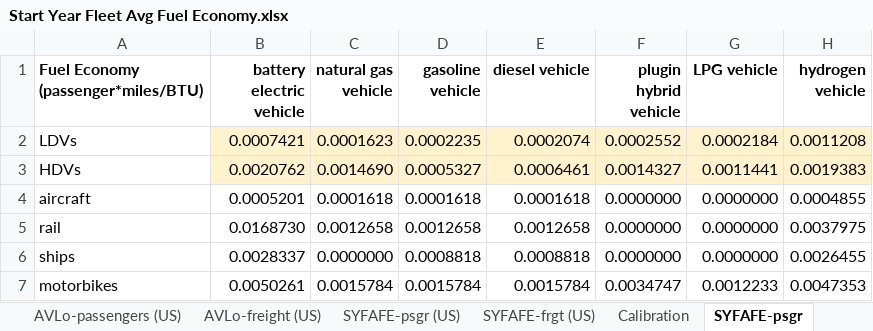
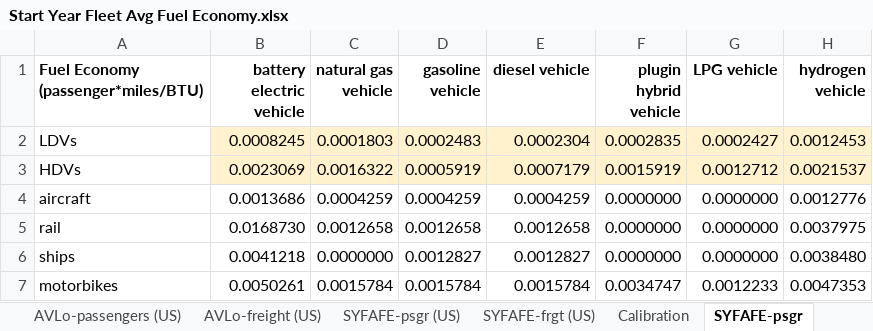
Before and after one commit to EnergyInnovation/eps-southkorea, an Excel workbook: InputData/trans/SYFAFE/Start Year Fleet Avg Fuel Economy.xlsx, sheet SYFAFE-psgr, drawn as a sheet; values as stored, in another font and other column widths than the file's, no borders; conditional formats not drawn; the diff names each change by its address in the sheet, - before the commit and + after, or states it on an @@ line.

```diff
--- a/InputData/trans/SYFAFE/Start Year Fleet Avg Fuel Economy.xlsx (sheet SYFAFE-psgr)
+++ b/InputData/trans/SYFAFE/Start Year Fleet Avg Fuel Economy.xlsx (sheet SYFAFE-psgr)
-B2 (battery electric vehicle): 0.0007421
+B2 (battery electric vehicle): 0.0008245
-C2 (natural gas vehicle): 0.0001623
+C2 (natural gas vehicle): 0.0001803
-D2 (gasoline vehicle): 0.0002235
+D2 (gasoline vehicle): 0.0002483
-E2 (diesel vehicle): 0.0002074
+E2 (diesel vehicle): 0.0002304
-F2 (plugin hybrid vehicle): 0.0002552
+F2 (plugin hybrid vehicle): 0.0002835
-G2 (LPG vehicle): 0.0002184
+G2 (LPG vehicle): 0.0002427
-H2 (hydrogen vehicle): 0.0011208
+H2 (hydrogen vehicle): 0.0012453
-B3 (battery electric vehicle): 0.0020762
+B3 (battery electric vehicle): 0.0023069
-C3 (natural gas vehicle): 0.0014690
+C3 (natural gas vehicle): 0.0016322
-D3 (gasoline vehicle): 0.0005327
+D3 (gasoline vehicle): 0.0005919
-E3 (diesel vehicle): 0.0006461
+E3 (diesel vehicle): 0.0007179
-F3 (plugin hybrid vehicle): 0.0014327
+F3 (plugin hybrid vehicle): 0.0015919
-G3 (LPG vehicle): 0.0011441
+G3 (LPG vehicle): 0.0012712
-H3 (hydrogen vehicle): 0.0019383
+H3 (hydrogen vehicle): 0.0021537
-B4 (battery electric vehicle): 0.0005201
+B4 (battery electric vehicle): 0.0013686
-C4 (natural gas vehicle): 0.0001618
+C4 (natural gas vehicle): 0.0004259
-D4 (gasoline vehicle): 0.0001618
+D4 (gasoline vehicle): 0.0004259
-E4 (diesel vehicle): 0.0001618
+E4 (diesel vehicle): 0.0004259
-H4 (hydrogen vehicle): 0.0004855
+H4 (hydrogen vehicle): 0.0012776
-B6 (battery electric vehicle): 0.0028337
+B6 (battery electric vehicle): 0.0041218
-D6 (gasoline vehicle): 0.0008818
+D6 (gasoline vehicle): 0.0012827
-E6 (diesel vehicle): 0.0008818
+E6 (diesel vehicle): 0.0012827
-H6 (hydrogen vehicle): 0.0026455
+H6 (hydrogen vehicle): 0.0038480
```
Also changed, not shown: sheet Total_CargoDistance_annual, sheet BCDTRTSY_freight, sheet SYFAFE-frgt, sheet Calibration, InputData/trans/BNVFE/BAU New Veh Fuel Economy.xlsx, 20 other files.
